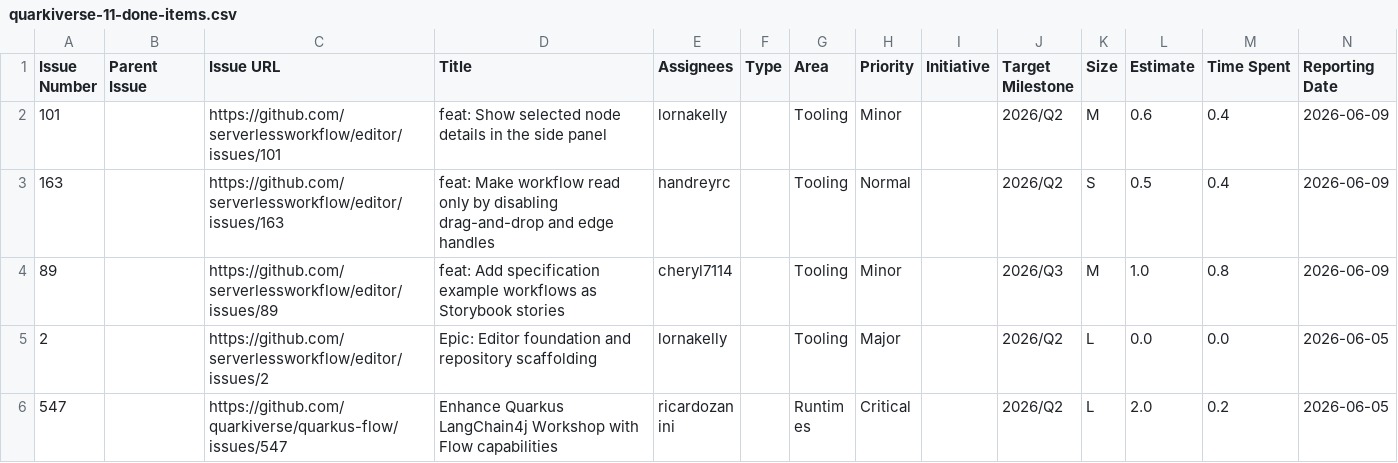
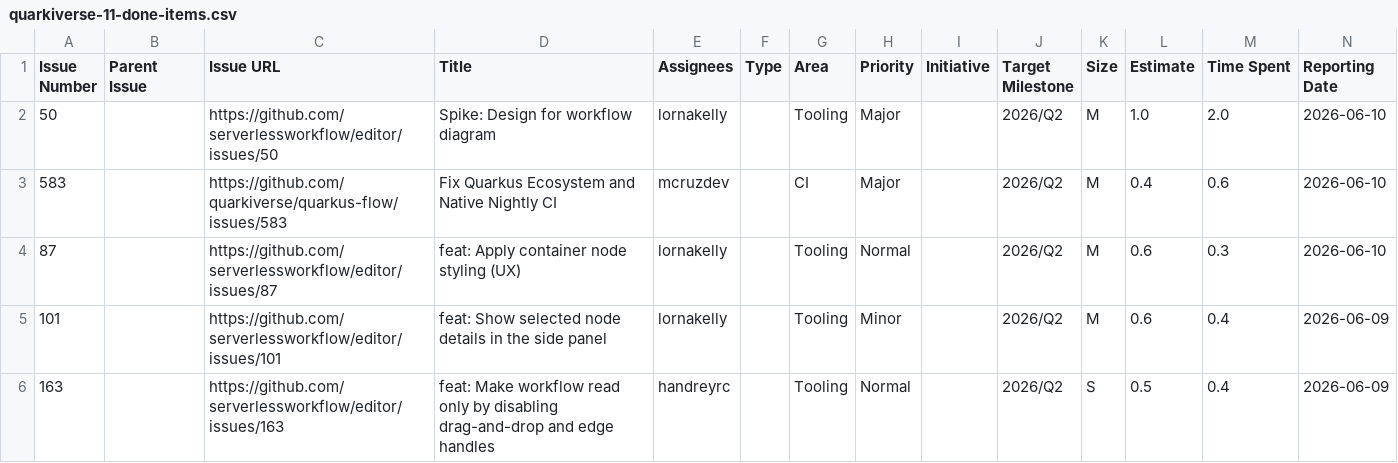
Before and after one commit to kubesmarts/pm-automations, a CSV file: exports/quarkiverse-11-done-items.csv, drawn as a sheet; only a part is shown; the shorter side is filled out with more unchanged rows; rows hold the shown columns only; the diff names each change by its address in the sheet, - before the commit and + after, or states it on an @@ line.

```diff
--- a/exports/quarkiverse-11-done-items.csv
+++ b/exports/quarkiverse-11-done-items.csv
+row 2: 50 |  | https://github.com/serverlessworkflow/editor/issues/50 | Spike: Design for workflow diagram | lornakelly |  | Tooling | Major |  | 2026/Q2 | M | 1.0 | 2.0 | 2026-06-10
+row 3: 583 |  | https://github.com/quarkiverse/quarkus-flow/issues/583 | Fix Quarkus Ecosystem and Native Nightly CI | mcruzdev |  | CI | Major |  | 2026/Q2 | M | 0.4 | 0.6 | 2026-06-10
+row 4: 87 |  | https://github.com/serverlessworkflow/editor/issues/87 | feat: Apply container node styling (UX) | lornakelly |  | Tooling | Normal |  | 2026/Q2 | M | 0.6 | 0.3 | 2026-06-10
```
Also changed, not shown: exports/kiegroup-8-done-items.csv, exports/kiegroup-9-done-items.csv.
